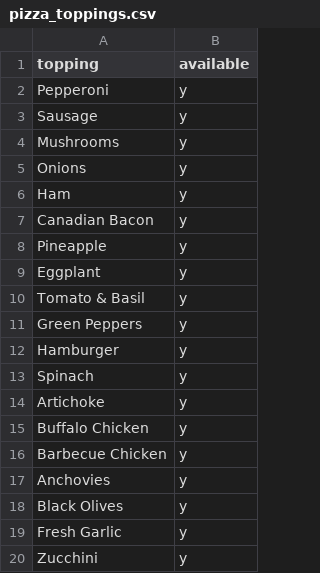
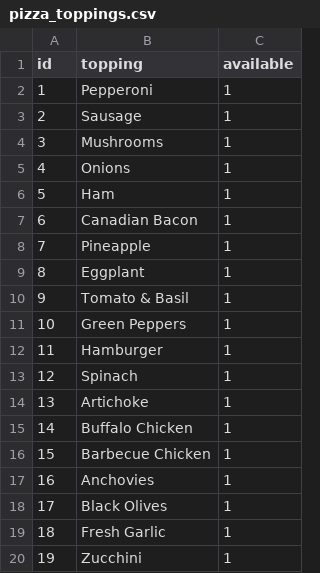
Before and after one commit to mcdomx/project3, a CSV file: pizza_toppings.csv, drawn as a sheet; addresses are those after the commit; the diff names each change by its address in the sheet, - before the commit and + after, or states it on an @@ line.

Commit message:
added authentication.  models created and data loaded.

```diff
--- a/pizza_toppings.csv
+++ b/pizza_toppings.csv
+column A (id), rows 2-20: 1 | 2 | 3 | 4 | 5 | 6 | 7 | 8 | 9 | 10 | 11 | 12 | 13 | 14 | 15 | 16 | 17 | 18 | 19
-C2:C20 (available): y
+C2:C20 (available): 1
```
Also changed, not shown: 18 other files.
